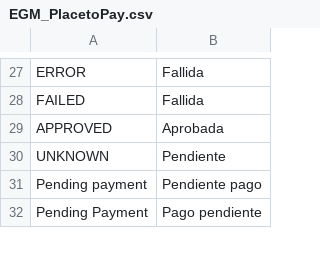
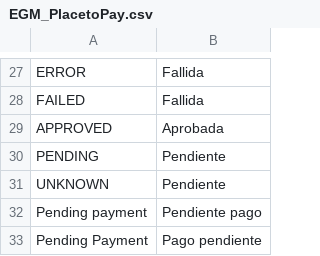
Before and after one commit to placetopay/magento-placetopay, a CSV file: app/locale/es_CO/EGM_PlacetoPay.csv, drawn as a sheet; only a part is shown, gaps mark what is left out; the diff names each change by its address in the sheet, - before the commit and + after, or states it on an @@ line.

Commit message:
Adding text and CUS for the data

```diff
--- a/app/locale/es_CO/EGM_PlacetoPay.csv
+++ b/app/locale/es_CO/EGM_PlacetoPay.csv
+row 30: PENDING | Pendiente
```
Also changed, not shown: app/locale/en_US/EGM_PlacetoPay.csv, app/locale/es_ES/EGM_PlacetoPay.csv, 5 other files.
